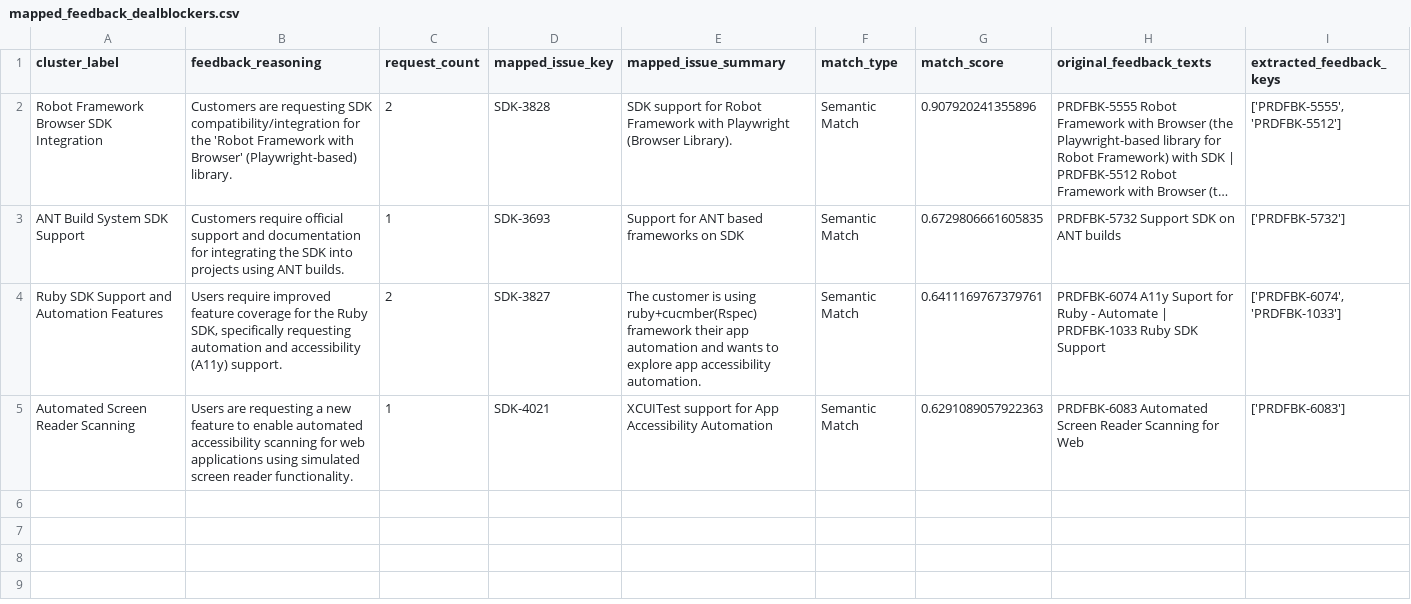
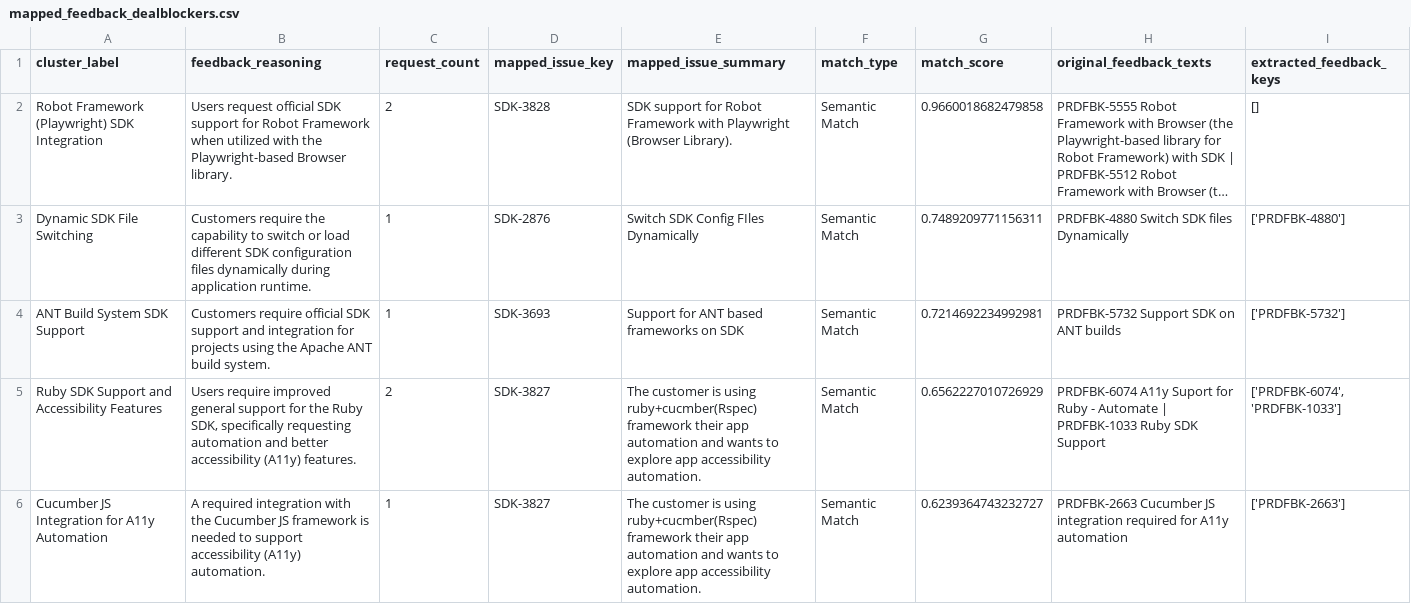
Before and after one commit to sasha-2209/FEEDBACK-LOOP-MVP, a CSV file: mapped_feedback_dealblockers.csv, drawn as a sheet; long unchanged cells end in …; removed rows and columns are numbered as before the commit, all else as after; the diff names each change by its address in the sheet, - before the commit and + after, or states it on an @@ line.

```diff
--- a/mapped_feedback_dealblockers.csv
+++ b/mapped_feedback_dealblockers.csv
-A2 (cluster_label): Robot Framework Browser SDK Integration
+A2 (cluster_label): Robot Framework (Playwright) SDK Integration
-B2 (feedback_reasoning): Customers are requesting SDK compatibility/integration for the 'Robot Framework with Browser' (Playwright-based) library.
+B2 (feedback_reasoning): Users request official SDK support for Robot Framework when utilized with the Playwright-based Browser library.
-G2 (match_score): 0.907920241355896
+G2 (match_score): 0.9660018682479858
-I2 (extracted_feedback_keys): ['PRDFBK-5555', 'PRDFBK-5512']
+I2 (extracted_feedback_keys): []
+row 3: Dynamic SDK File Switching | Customers require the capability to switch or load different SDK configuration files dynamically during application runtime. | 1 | SDK-2876 | Switch SDK Config FIles Dynamically | Semantic Match | 0.7489209771156311 | PRDFBK-4880 Switch SDK files Dynamically | ['PRDFBK-4880']
-B4 (feedback_reasoning): …require official support and documentation for integrating the SDK into projects using ANT builds.
+B4 (feedback_reasoning): …require official SDK support and integration for projects using the Apache ANT build system.
-G4 (match_score): 0.6729806661605835
+G4 (match_score): 0.7214692234992981
-A5 (cluster_label): Ruby SDK Support and Automation Features
+A5 (cluster_label): Ruby SDK Support and Accessibility Features
-B5 (feedback_reasoning): …require improved feature coverage for the Ruby SDK, specifically requesting automation and accessibility (A11y) support.
+B5 (feedback_reasoning): …require improved general support for the Ruby SDK, specifically requesting automation and better accessibility (A11y) features.
-G5 (match_score): 0.6411169767379761
+G5 (match_score): 0.6562227010726929
-row 5: Automated Screen Reader Scanning | Users are requesting a new feature to enable automated accessibility scanning for web applications using simulated screen reader functionality. | 1 | SDK-4021 | XCUITest support for App Accessibility Automation | Semantic Match | 0.6291089057922363 | PRDFBK-6083 Automated Screen Reader Scanning for Web | ['PRDFBK-6083']
+row 6: Cucumber JS Integration for A11y Automation | A required integration with the Cucumber JS framework is needed to support accessibility (A11y) automation. | 1 | SDK-3827 | The customer is using ruby+cucmber(Rspec) framework their app automation and wants to explore app accessibility automation. | Semantic Match | 0.6239364743232727 | PRDFBK-2663 Cucumber JS integration required for A11y automation | ['PRDFBK-2663']
```
Also changed, not shown: feedback_consolidation.csv, 5 other files.
